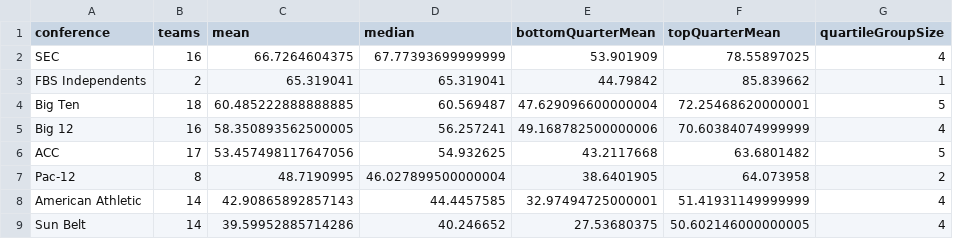
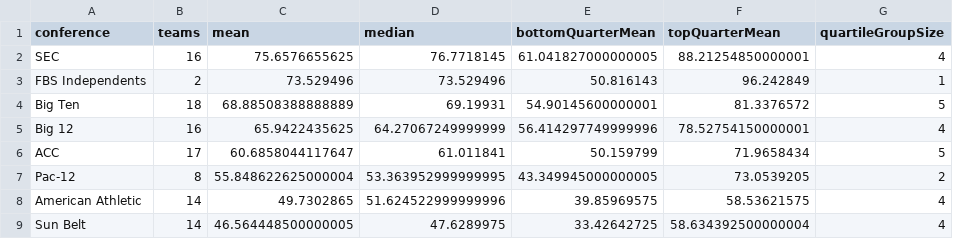
Before and after one commit to tanner49/tanner49.github.io, a CSV file: tanner-ratings/share/2026/week-07/conferences/conference-strength.csv, drawn as a sheet; only a part is shown; the diff covers the shown part only.

```diff
--- a/tanner-ratings/share/2026/week-07/conferences/conference-strength.csv
+++ b/tanner-ratings/share/2026/week-07/conferences/conference-strength.csv
@@ -1,9 +1,9 @@
 conference,teams,mean,median,bottomQuarterMean,topQuarterMean,quartileGroupSize
-SEC,16,66.7264604375,67.77393699999999,53.901909,78.55897025,4
-FBS Independents,2,65.319041,65.319041,44.79842,85.839662,1
-Big Ten,18,60.485222888888885,60.569487,47.629096600000004,72.25468620000001,5
-Big 12,16,58.350893562500005,56.257241,49.168782500000006,70.60384074999999,4
-ACC,17,53.457498117647056,54.932625,43.2117668,63.6801482,5
-Pac-12,8,48.7190995,46.027899500000004,38.6401905,64.073958,2
-American Athletic,14,42.90865892857143,44.4457585,32.97494725000001,51.41931149999999,4
-Sun Belt,14,39.59952885714286,40.246652,27.53680375,50.602146000000005,4
+SEC,16,75.6576655625,76.7718145,61.041827000000005,88.21254850000001,4
+FBS Independents,2,73.529496,73.529496,50.816143,96.242849,1
+Big Ten,18,68.88508388888889,69.19931,54.90145600000001,81.3376572,5
+Big 12,16,65.9422435625,64.27067249999999,56.414297749999996,78.52754150000001,4
+ACC,17,60.6858044117647,61.011841,50.159799,71.9658434,5
+Pac-12,8,55.848622625000004,53.363952999999995,43.349945000000005,73.0539205,2
+American Athletic,14,49.7302865,51.624522999999996,39.85969575,58.53621575,4
+Sun Belt,14,46.564448500000005,47.6289975,33.42642725,58.634392500000004,4
```
Also changed, not shown: 1 added row, 1 removed row and 8 edited cells elsewhere in this file, tanner-ratings/data/2026/week-07.csv, tanner-ratings/share/2026/week-07/conferences/simulated-records.csv, 20 other files.
